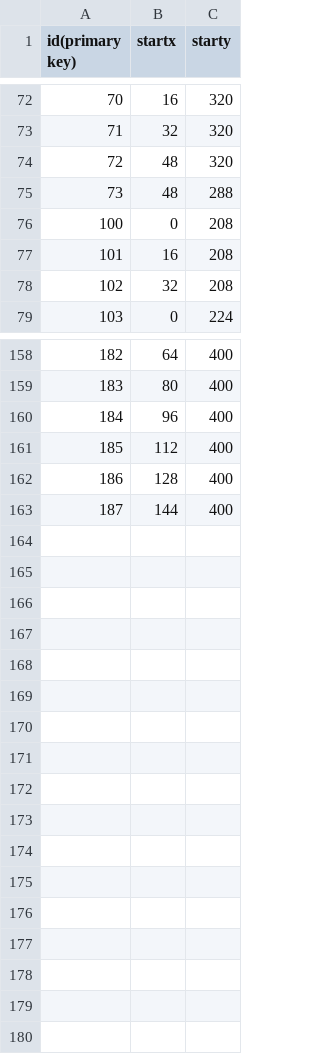
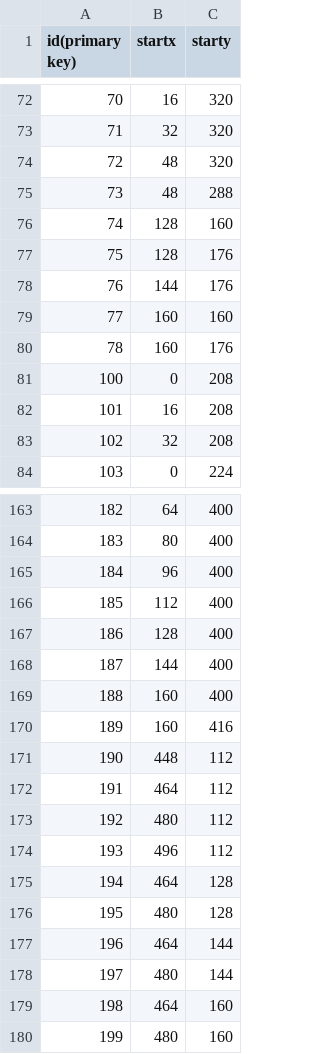
Before and after one commit to jigyu12/SFML_Team_Mockup_Project-Dungreed, a CSV file: Team_Mockup_Project-DungreedBin/tables/tile_table.csv, drawn as a sheet; only a part is shown, gaps mark what is left out; the diff names each change by its address in the sheet, - before the commit and + after, or states it on an @@ line.

```diff
--- a/Team_Mockup_Project-DungreedBin/tables/tile_table.csv
+++ b/Team_Mockup_Project-DungreedBin/tables/tile_table.csv
+row 76: 74 | 128 | 160
+row 77: 75 | 128 | 176
+row 78: 76 | 144 | 176
+row 79: 77 | 160 | 160
+row 80: 78 | 160 | 176
+row 169: 188 | 160 | 400
+row 170: 189 | 160 | 416
+row 171: 190 | 448 | 112
+row 172: 191 | 464 | 112
+row 173: 192 | 480 | 112
+row 174: 193 | 496 | 112
+row 175: 194 | 464 | 128
+row 176: 195 | 480 | 128
+row 177: 196 | 464 | 144
+row 178: 197 | 480 | 144
+row 179: 198 | 464 | 160
+row 180: 199 | 480 | 160
```
Also changed, not shown: 27 other files.
